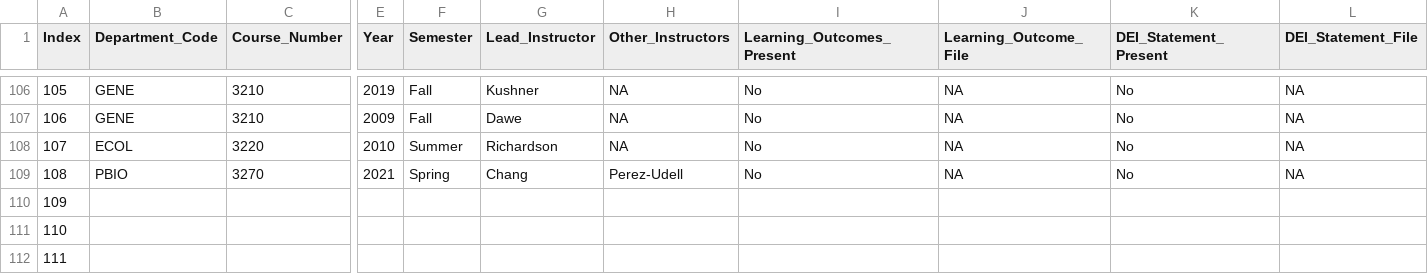
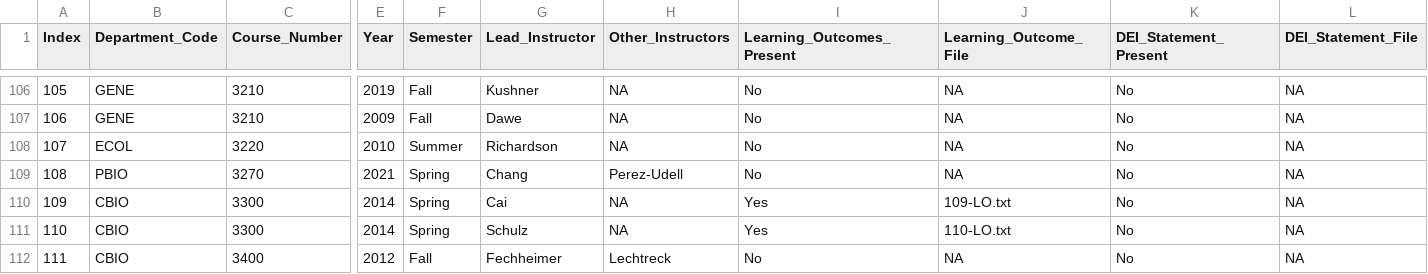
Before and after one commit to MajewskaLab/syllabus-review-project, a CSV file: syllabus-data.csv, drawn as a sheet; only a part is shown, gaps mark what is left out; the diff covers the shown part only; the diff names each change by its address in the sheet, - before the commit and + after, or states it on an @@ line.

```diff
--- a/syllabus-data.csv
+++ b/syllabus-data.csv
-B110:B112 (Department_Code): (empty)
+B110:B112 (Department_Code): CBIO
-C110:C111 (Course_Number): (empty)
+C110:C111 (Course_Number): 3300
-E110:E111 (Year): (empty)
+E110:E111 (Year): 2014
-F110:F111 (Semester): (empty)
+F110:F111 (Semester): Spring
-G110 (Lead_Instructor): (empty)
+G110 (Lead_Instructor): Cai
-H110:H111 (Other_Instructors): (empty)
+H110:H111 (Other_Instructors): NA
-I110:I111 (Learning_Outcomes_Present): (empty)
+I110:I111 (Learning_Outcomes_Present): Yes
-J110 (Learning_Outcome_File): (empty)
+J110 (Learning_Outcome_File): 109-LO.txt
-K110:K112 (DEI_Statement_Present): (empty)
+K110:K112 (DEI_Statement_Present): No
-L110:L112 (DEI_Statement_File): (empty)
+L110:L112 (DEI_Statement_File): NA
-G111 (Lead_Instructor): (empty)
+G111 (Lead_Instructor): Schulz
-J111 (Learning_Outcome_File): (empty)
+J111 (Learning_Outcome_File): 110-LO.txt
-C112 (Course_Number): (empty)
+C112 (Course_Number): 3400
-E112 (Year): (empty)
+E112 (Year): 2012
-F112 (Semester): (empty)
+F112 (Semester): Fall
-G112 (Lead_Instructor): (empty)
+G112 (Lead_Instructor): Fechheimer
-H112 (Other_Instructors): (empty)
+H112 (Other_Instructors): Lechtreck
-I112 (Learning_Outcomes_Present): (empty)
+I112 (Learning_Outcomes_Present): No
-J112 (Learning_Outcome_File): (empty)
+J112 (Learning_Outcome_File): NA
```
Also changed, not shown: 84 edited cells elsewhere in this file, 15 other files.
